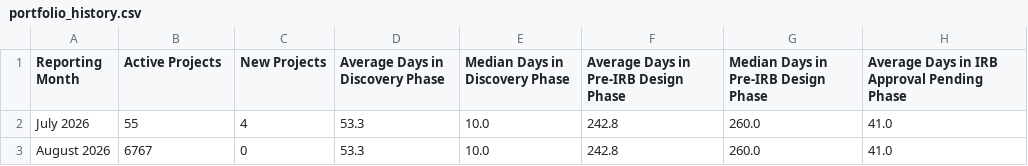
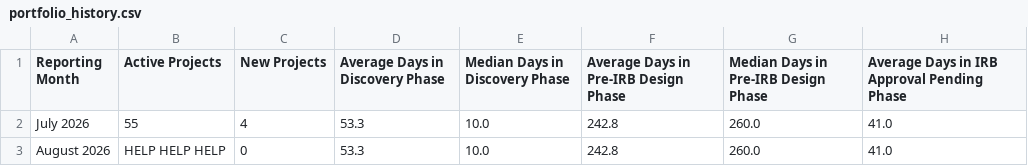
Before and after one commit to jacobgoheenlrh/drss-portfolio-metrics, a CSV file: portfolio_history.csv, drawn as a sheet; only a part is shown; the diff names each change by its address in the sheet, - before the commit and + after, or states it on an @@ line.

Commit message:
Update portfolio_history.csv

```diff
--- a/portfolio_history.csv
+++ b/portfolio_history.csv
-B3 (Active Projects): 6767
+B3 (Active Projects): HELP HELP HELP
```
